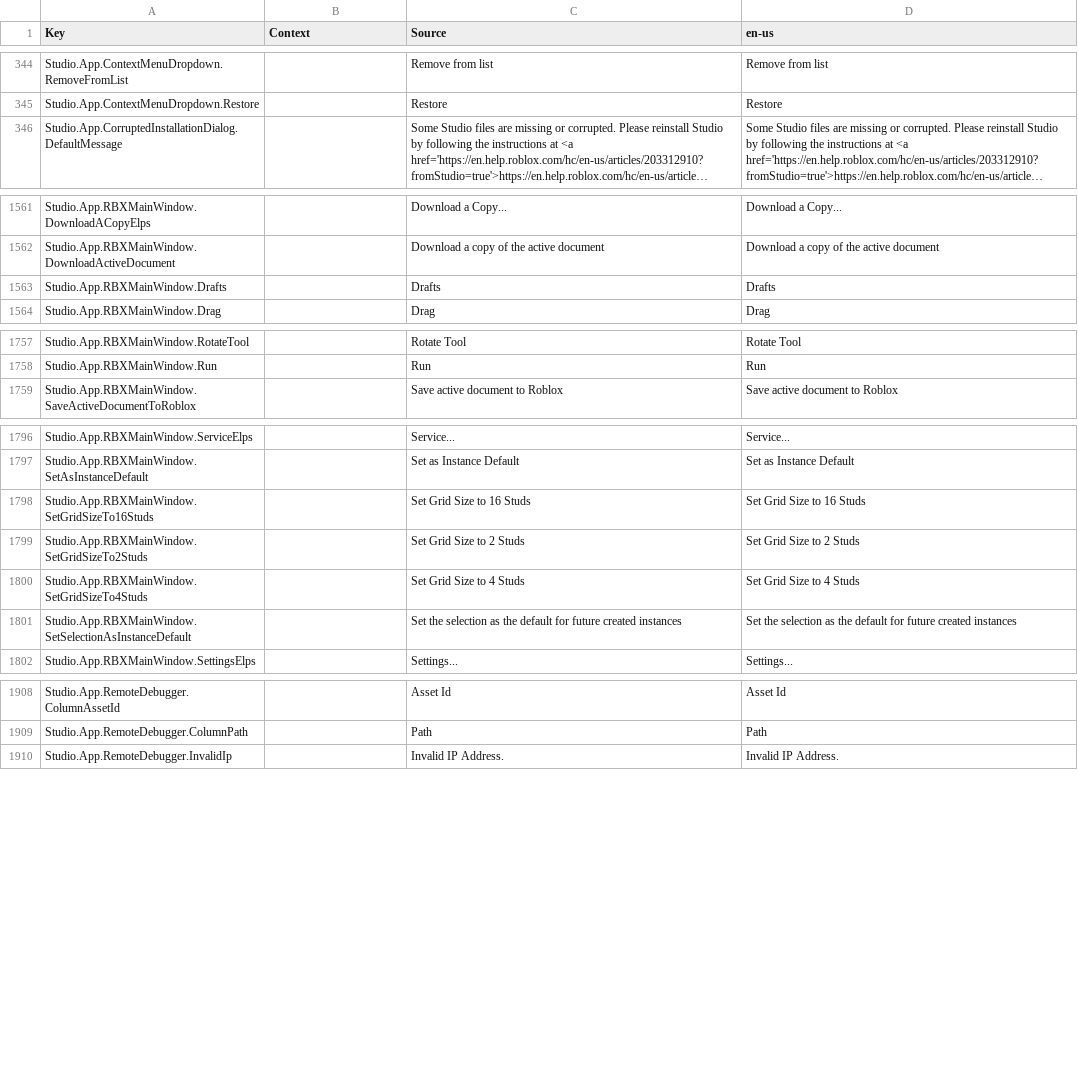
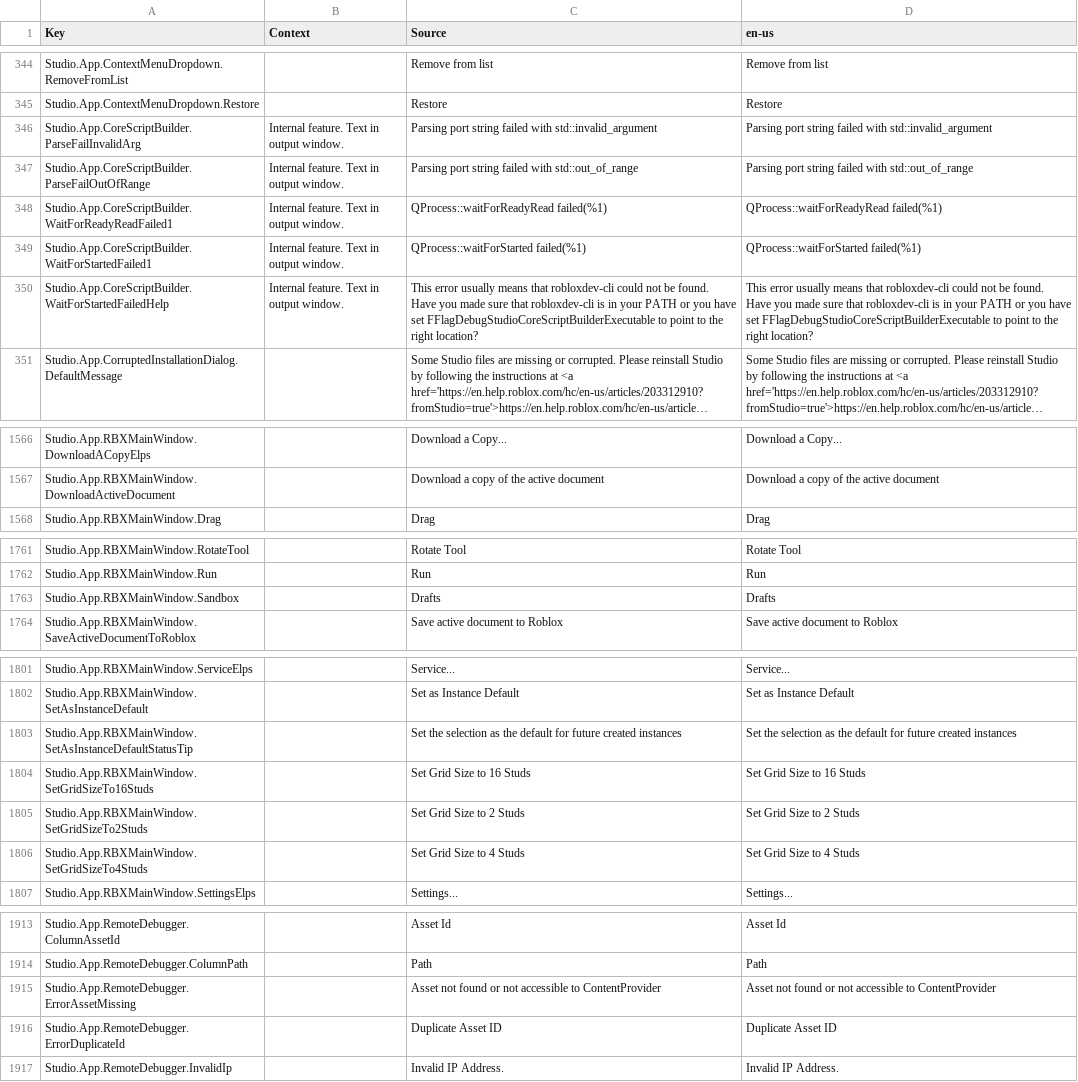
Before and after one commit to CloneTrooper1019/Roblox-Client-Tracker, a CSV file: QtResources/Translation/StudioStringsUntranslated.csv, drawn as a sheet; only a part is shown, gaps mark what is left out; long unchanged cells end in …; removed rows and columns are numbered as before the commit, all else as after; the diff covers the shown part only; the diff names each change by its address in the sheet, - before the commit and + after, or states it on an @@ line.

```diff
--- a/QtResources/Translation/StudioStringsUntranslated.csv
+++ b/QtResources/Translation/StudioStringsUntranslated.csv
+row 346: Studio.App.CoreScriptBuilder.ParseFailInvalidArg | Internal feature. Text in output window. | Parsing port string failed with std::invalid_argument | Parsing port string failed with std::invalid_argument
+row 347: Studio.App.CoreScriptBuilder.ParseFailOutOfRange | Internal feature. Text in output window. | Parsing port string failed with std::out_of_range | Parsing port string failed with std::out_of_range
+row 348: Studio.App.CoreScriptBuilder.WaitForReadyReadFailed1 | Internal feature. Text in output window. | QProcess::waitForReadyRead failed(%1) | QProcess::waitForReadyRead failed(%1)
+row 349: Studio.App.CoreScriptBuilder.WaitForStartedFailed1 | Internal feature. Text in output window. | QProcess::waitForStarted failed(%1) | QProcess::waitForStarted failed(%1)
+row 350: Studio.App.CoreScriptBuilder.WaitForStartedFailedHelp | Internal feature. Text in output window. | This error usually means that robloxdev-cli could not be found. Have you made sure that robloxdev-cli is in your PATH or you have set FFlagDebugStudioCoreScriptBuilderExecutable to point to the right location? | This error usually means that robloxdev-cli could not be found. Have you made sure that robloxdev-cli is in your PATH or you have set FFlagDebugStudioCoreScriptBuilderExecutable to point to the right location?
-row 1563: Studio.App.RBXMainWindow.Drafts |  | Drafts | Drafts
+row 1763: Studio.App.RBXMainWindow.Sandbox |  | Drafts | Drafts
+row 1803: Studio.App.RBXMainWindow.SetAsInstanceDefaultStatusTip |  | Set the selection as the default for future created instances | Set the selection as the default for future created instances
-row 1801: Studio.App.RBXMainWindow.SetSelectionAsInstanceDefault |  | Set the selection as the default for future created instances | Set the selection as the default for future created instances
+row 1915: Studio.App.RemoteDebugger.ErrorAssetMissing |  | Asset not found or not accessible to ContentProvider | Asset not found or not accessible to ContentProvider
+row 1916: Studio.App.RemoteDebugger.ErrorDuplicateId |  | Duplicate Asset ID | Duplicate Asset ID
```
Also changed, not shown: 1 added row, 1 removed row and 2 edited cells elsewhere in this file, rbxManifest.csv, rbxPkgManifest.csv, 9 other files.
